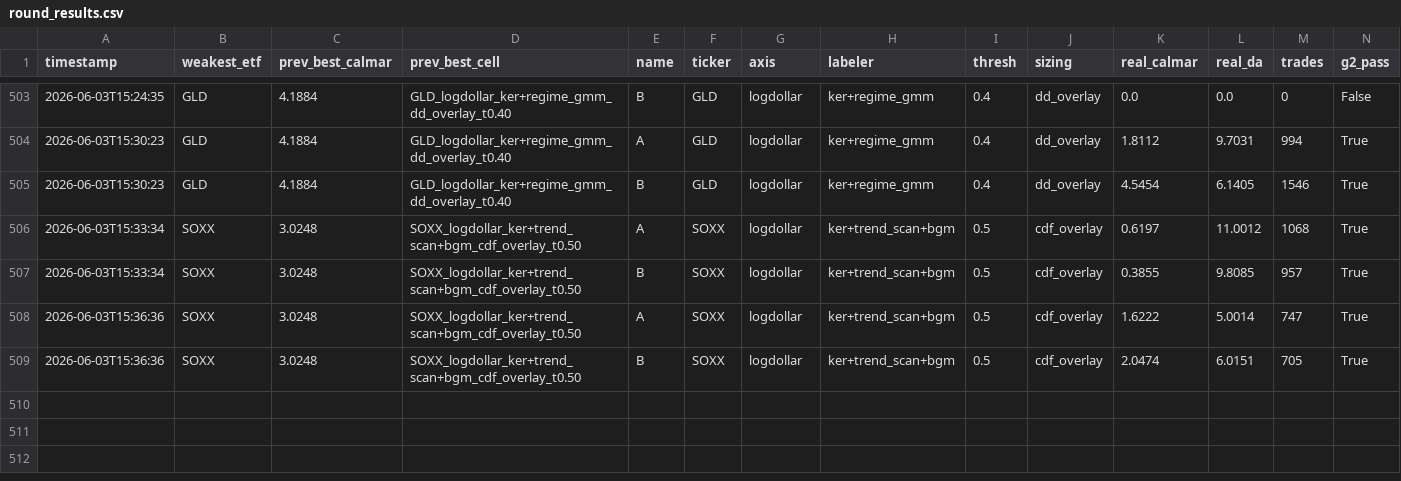
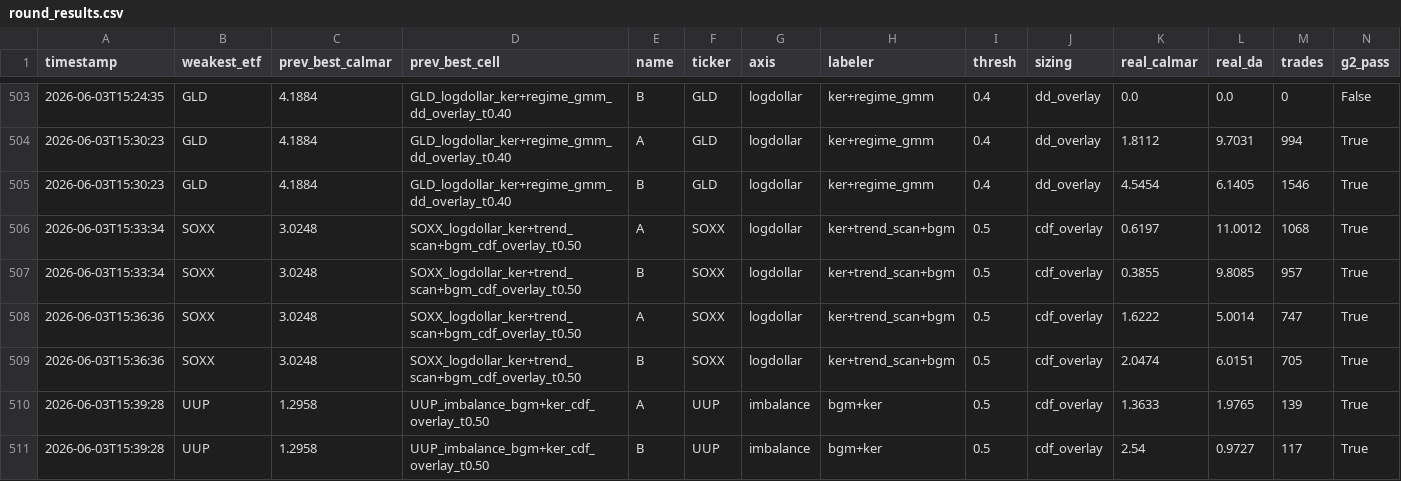
Before and after one commit to victor000000/quant-autoresearch, a CSV file: autoresearch/results/round_results.csv, drawn as a sheet; only a part is shown, gaps mark what is left out; rows hold the shown columns only; the diff names each change by its address in the sheet, - before the commit and + after, or states it on an @@ line.

```diff
--- a/autoresearch/results/round_results.csv
+++ b/autoresearch/results/round_results.csv
+row 510: 2026-06-03T15:39:28 | UUP | 1.2958 | UUP_imbalance_bgm+ker_cdf_overlay_t0.50 | A | UUP | imbalance | bgm+ker | 0.5 | cdf_overlay | 1.3633 | 1.9765 | 139 | True
+row 511: 2026-06-03T15:39:28 | UUP | 1.2958 | UUP_imbalance_bgm+ker_cdf_overlay_t0.50 | B | UUP | imbalance | bgm+ker | 0.5 | cdf_overlay | 2.54 | 0.9727 | 117 | True
```
Also changed, not shown: 3 other files.
